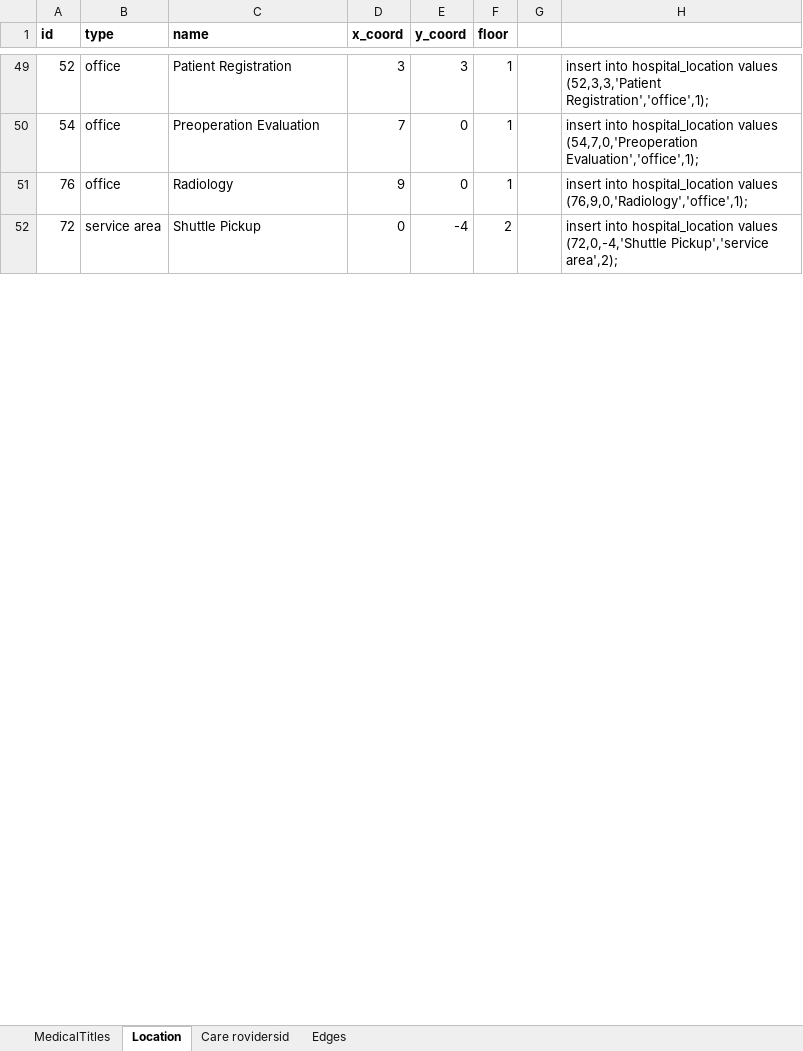
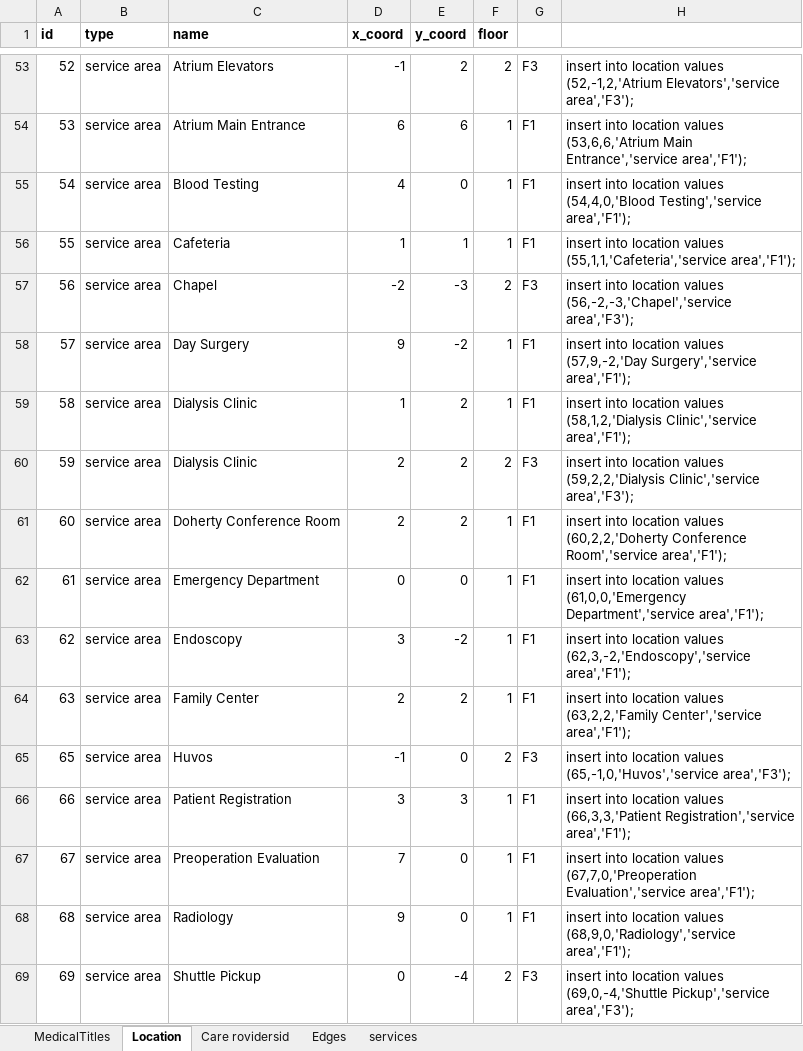
Before and after one commit to javoltaire/WPI_CS3431_DatabaseSystems1, an Excel workbook: Data/MedicalTitles.xlsx, sheet Location, drawn as a sheet; only a part is shown, gaps mark what is left out; values as stored, in another font and other column widths than the file's, no borders; addresses are those after the commit; the diff covers the shown part only; the diff names each change by its address in the sheet, - before the commit and + after, or states it on an @@ line.

```diff
--- a/Data/MedicalTitles.xlsx (sheet Location)
+++ b/Data/MedicalTitles.xlsx (sheet Location)
+sheet tab: services
-B53 (type): office
+B53 (type): service area
-C53 (name): Patient Registration
+C53 (name): Atrium Elevators
-D53 (x_coord): 3
+D53 (x_coord): -1
-E53 (y_coord): 3
+E53 (y_coord): 2
-F53 (floor): 1
+F53 (floor): 2
-G53: (empty)
+G53: F3
-H53: insert into hospital_location values (52,3,3,'Patient Registration','office',1);
+H53: insert into location values (52,-1,2,'Atrium Elevators','service area','F3');
+row 54: 53 | service area | Atrium Main Entrance | 6 | 6 | 1 | F1 | insert into location values (53,6,6,'Atrium Main Entrance','service area','F1');
-B55 (type): office
+B55 (type): service area
-C55 (name): Preoperation Evaluation
+C55 (name): Blood Testing
-D55 (x_coord): 7
+D55 (x_coord): 4
-G55: (empty)
+G55: F1
-H55: insert into hospital_location values (54,7,0,'Preoperation Evaluation','office',1);
+H55: insert into location values (54,4,0,'Blood Testing','service area','F1');
+row 56: 55 | service area | Cafeteria | 1 | 1 | 1 | F1 | insert into location values (55,1,1,'Cafeteria','service area','F1');
+row 57: 56 | service area | Chapel | -2 | -3 | 2 | F3 | insert into location values (56,-2,-3,'Chapel','service area','F3');
+row 58: 57 | service area | Day Surgery | 9 | -2 | 1 | F1 | insert into location values (57,9,-2,'Day Surgery','service area','F1');
+row 59: 58 | service area | Dialysis Clinic | 1 | 2 | 1 | F1 | insert into location values (58,1,2,'Dialysis Clinic','service area','F1');
+row 60: 59 | service area | Dialysis Clinic | 2 | 2 | 2 | F3 | insert into location values (59,2,2,'Dialysis Clinic','service area','F3');
+row 61: 60 | service area | Doherty Conference Room | 2 | 2 | 1 | F1 | insert into location values (60,2,2,'Doherty Conference Room','service area','F1');
+row 62: 61 | service area | Emergency Department | 0 | 0 | 1 | F1 | insert into location values (61,0,0,'Emergency Department','service area','F1');
+row 63: 62 | service area | Endoscopy | 3 | -2 | 1 | F1 | insert into location values (62,3,-2,'Endoscopy','service area','F1');
+row 64: 63 | service area | Family Center | 2 | 2 | 1 | F1 | insert into location values (63,2,2,'Family Center','service area','F1');
+row 65: 65 | service area | Huvos | -1 | 0 | 2 | F3 | insert into location values (65,-1,0,'Huvos','service area','F3');
+row 66: 66 | service area | Patient Registration | 3 | 3 | 1 | F1 | insert into location values (66,3,3,'Patient Registration','service area','F1');
+row 67: 67 | service area | Preoperation Evaluation | 7 | 0 | 1 | F1 | insert into location values (67,7,0,'Preoperation Evaluation','service area','F1');
-A68 (id): 76
+A68 (id): 68
-B68 (type): office
+B68 (type): service area
-G68: (empty)
+G68: F1
-H68: insert into hospital_location values (76,9,0,'Radiology','office',1);
+H68: insert into location values (68,9,0,'Radiology','service area','F1');
-A69 (id): 72
+A69 (id): 69
-G69: (empty)
+G69: F3
-H69: insert into hospital_location values (72,0,-4,'Shuttle Pickup','service area',2);
+H69: insert into location values (69,0,-4,'Shuttle Pickup','service area','F3');
```
Also changed, not shown: 25 added rows, 18 removed rows and 110 edited cells elsewhere in this sheet, sheet Edges, sheet Care rovidersid, 6 other files.
